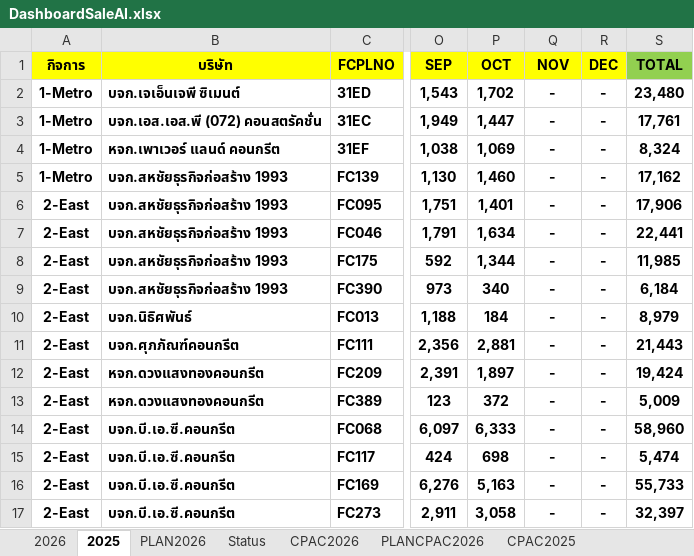
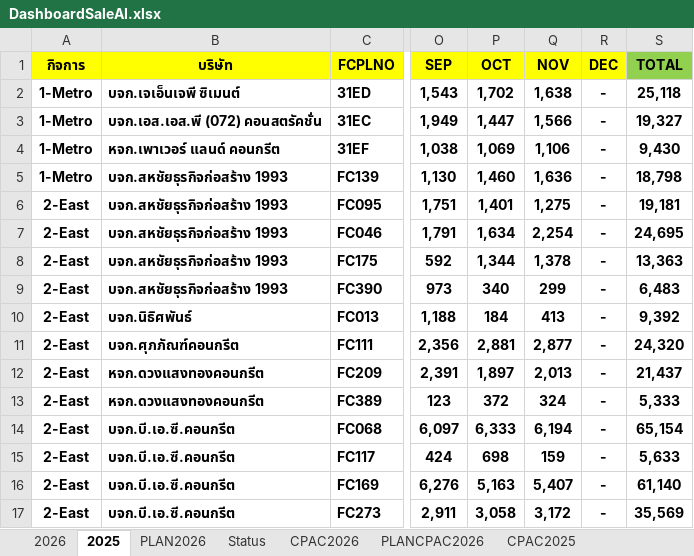
Before and after one commit to prayutp1-debug/my-dashboard, an Excel workbook: DashboardSaleAI.xlsx, sheet 2025, drawn as a sheet; only a part is shown, gaps mark what is left out; values as stored, in another font and other column widths than the file's, no borders; the diff covers the shown part only; the diff names each change by its address in the sheet, - before the commit and + after, or states it on an @@ line.

```diff
--- a/DashboardSaleAI.xlsx (sheet 2025)
+++ b/DashboardSaleAI.xlsx (sheet 2025)
-Q2 (NOV): -
+Q2 (NOV): 1,638
-S2 (TOTAL): 23,480
+S2 (TOTAL): 25,118
-Q3 (NOV): -
+Q3 (NOV): 1,566
-S3 (TOTAL): 17,761
+S3 (TOTAL): 19,327
-Q4 (NOV): -
+Q4 (NOV): 1,106
-S4 (TOTAL): 8,324
+S4 (TOTAL): 9,430
-Q5 (NOV): -
+Q5 (NOV): 1,636
-S5 (TOTAL): 17,162
+S5 (TOTAL): 18,798
-Q6 (NOV): -
+Q6 (NOV): 1,275
-S6 (TOTAL): 17,906
+S6 (TOTAL): 19,181
-Q7 (NOV): -
+Q7 (NOV): 2,254
-S7 (TOTAL): 22,441
+S7 (TOTAL): 24,695
-Q8 (NOV): -
+Q8 (NOV): 1,378
-S8 (TOTAL): 11,985
+S8 (TOTAL): 13,363
-Q9 (NOV): -
+Q9 (NOV): 299
-S9 (TOTAL): 6,184
+S9 (TOTAL): 6,483
-Q10 (NOV): -
+Q10 (NOV): 413
-S10 (TOTAL): 8,979
+S10 (TOTAL): 9,392
-Q11 (NOV): -
+Q11 (NOV): 2,877
-S11 (TOTAL): 21,443
+S11 (TOTAL): 24,320
-Q12 (NOV): -
+Q12 (NOV): 2,013
-S12 (TOTAL): 19,424
+S12 (TOTAL): 21,437
-Q13 (NOV): -
+Q13 (NOV): 324
-S13 (TOTAL): 5,009
+S13 (TOTAL): 5,333
-Q14 (NOV): -
+Q14 (NOV): 6,194
-S14 (TOTAL): 58,960
+S14 (TOTAL): 65,154
-Q15 (NOV): -
+Q15 (NOV): 159
-S15 (TOTAL): 5,474
+S15 (TOTAL): 5,633
-Q16 (NOV): -
+Q16 (NOV): 5,407
-S16 (TOTAL): 55,733
+S16 (TOTAL): 61,140
-Q17 (NOV): -
+Q17 (NOV): 3,172
-S17 (TOTAL): 32,397
+S17 (TOTAL): 35,569
```
Also changed, not shown: 531 edited cells elsewhere in this sheet, sheet PLAN2026, sheet 2026, sheet CPAC2026, sheet CPAC2025, sheet PLANCPAC2026.
